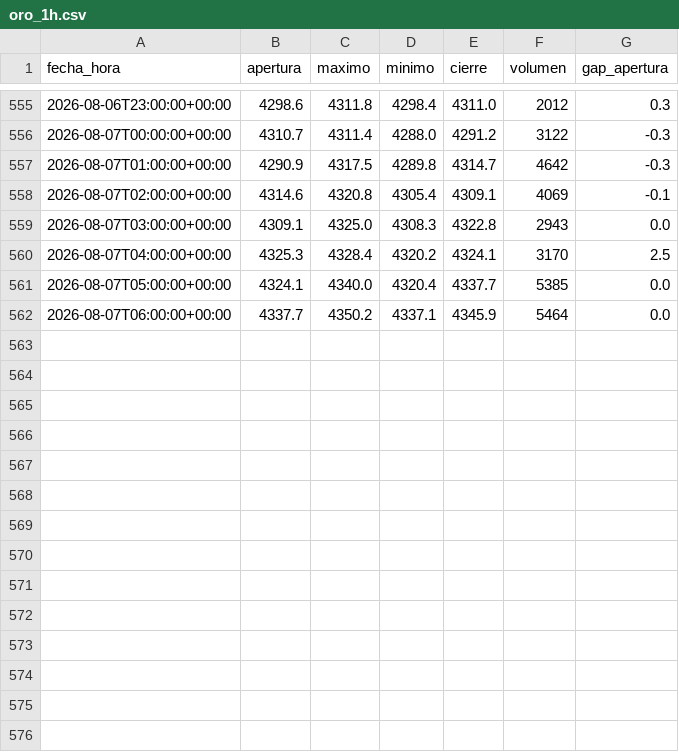
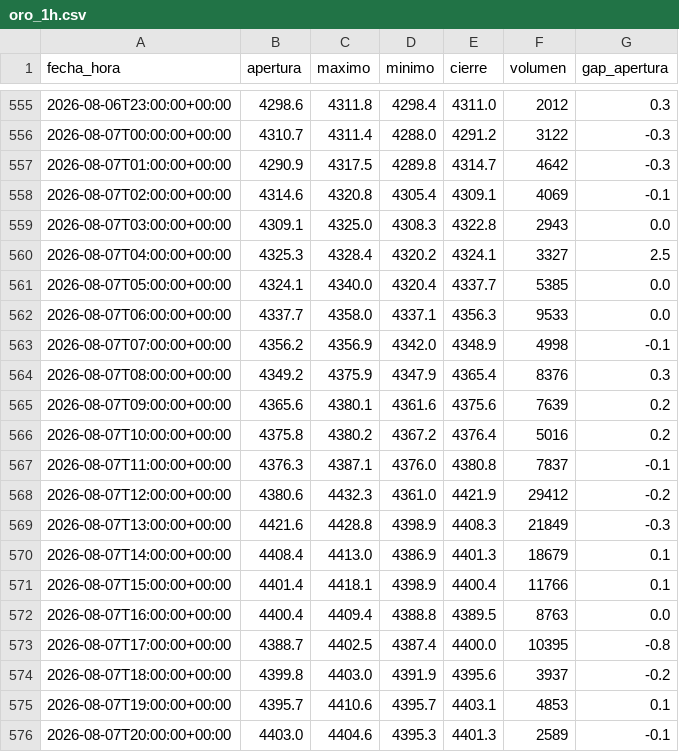
Before and after one commit to joaquimaro/analisis-fundamental-oro, a CSV file: oro_1h.csv, drawn as a sheet; only a part is shown, gaps mark what is left out.

```diff
--- a/oro_1h.csv
+++ b/oro_1h.csv
@@ -559,4 +559,18 @@ fecha_hora,apertura,maximo,minimo,cierre,volumen,gap_apertura
 2026-08-07T03:00:00+00:00,4309.1,4325.0,4308.3,4322.8,2943,0.0
-2026-08-07T04:00:00+00:00,4325.3,4328.4,4320.2,4324.1,3170,2.5
+2026-08-07T04:00:00+00:00,4325.3,4328.4,4320.2,4324.1,3327,2.5
 2026-08-07T05:00:00+00:00,4324.1,4340.0,4320.4,4337.7,5385,0.0
-2026-08-07T06:00:00+00:00,4337.7,4350.2,4337.1,4345.9,5464,0.0
+2026-08-07T06:00:00+00:00,4337.7,4358.0,4337.1,4356.3,9533,0.0
+2026-08-07T07:00:00+00:00,4356.2,4356.9,4342.0,4348.9,4998,-0.1
+2026-08-07T08:00:00+00:00,4349.2,4375.9,4347.9,4365.4,8376,0.3
+2026-08-07T09:00:00+00:00,4365.6,4380.1,4361.6,4375.6,7639,0.2
+2026-08-07T10:00:00+00:00,4375.8,4380.2,4367.2,4376.4,5016,0.2
+2026-08-07T11:00:00+00:00,4376.3,4387.1,4376.0,4380.8,7837,-0.1
+2026-08-07T12:00:00+00:00,4380.6,4432.3,4361.0,4421.9,29412,-0.2
+2026-08-07T13:00:00+00:00,4421.6,4428.8,4398.9,4408.3,21849,-0.3
+2026-08-07T14:00:00+00:00,4408.4,4413.0,4386.9,4401.3,18679,0.1
+2026-08-07T15:00:00+00:00,4401.4,4418.1,4398.9,4400.4,11766,0.1
+2026-08-07T16:00:00+00:00,4400.4,4409.4,4388.8,4389.5,8763,0.0
+2026-08-07T17:00:00+00:00,4388.7,4402.5,4387.4,4400.0,10395,-0.8
+2026-08-07T18:00:00+00:00,4399.8,4403.0,4391.9,4395.6,3937,-0.2
+2026-08-07T19:00:00+00:00,4395.7,4410.6,4395.7,4403.1,4853,0.1
+2026-08-07T20:00:00+00:00,4403.0,4404.6,4395.3,4401.3,2589,-0.1
```
Also changed, not shown: dxy_1h.csv, dxy_diario.csv, 3 other files.
